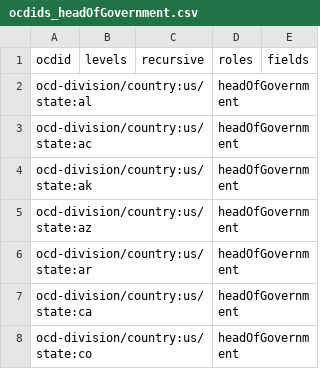
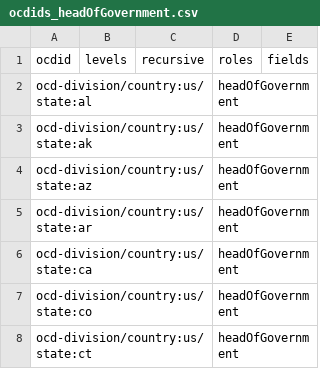
Before and after one commit to j-ro/congress-forms-data, a CSV file: ocdids_headOfGovernment.csv, drawn as a sheet; only a part is shown; the shorter side is filled out with more unchanged rows.

Commit message:
Revert "added state:ac for testing 2"
This reverts commit 041ed3576c30770225eb9a6dced88e5bcac969f3.

```diff
--- a/ocdids_headOfGovernment.csv
+++ b/ocdids_headOfGovernment.csv
@@ -2,3 +2,2 @@ ocdid,levels,recursive,roles,fields
 ocd-division/country:us/state:al,,,headOfGovernment,
-ocd-division/country:us/state:ac,,,headOfGovernment,
 ocd-division/country:us/state:ak,,,headOfGovernment,
```
